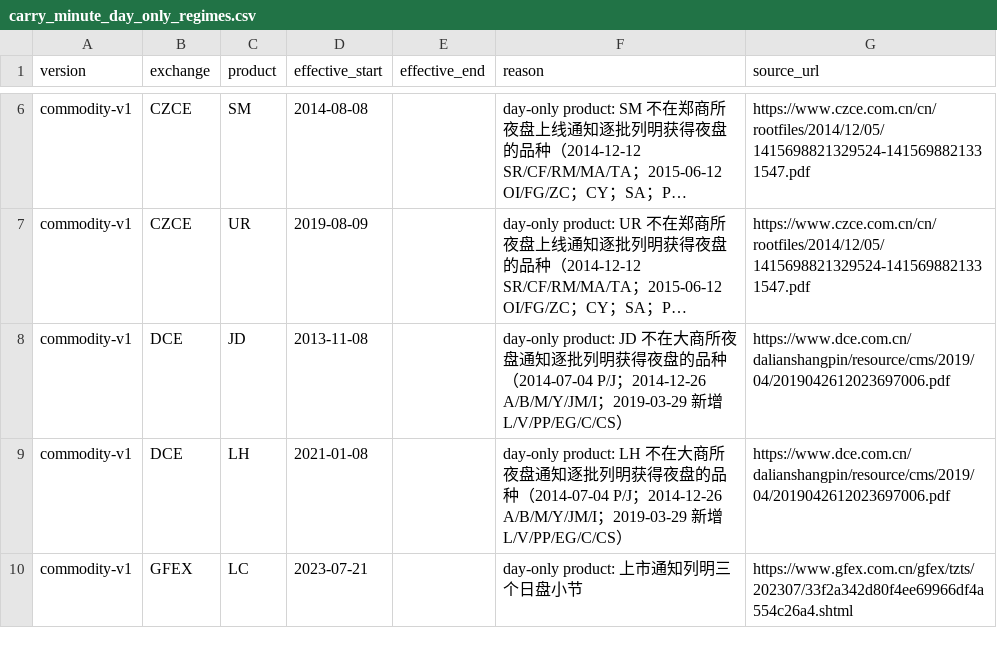
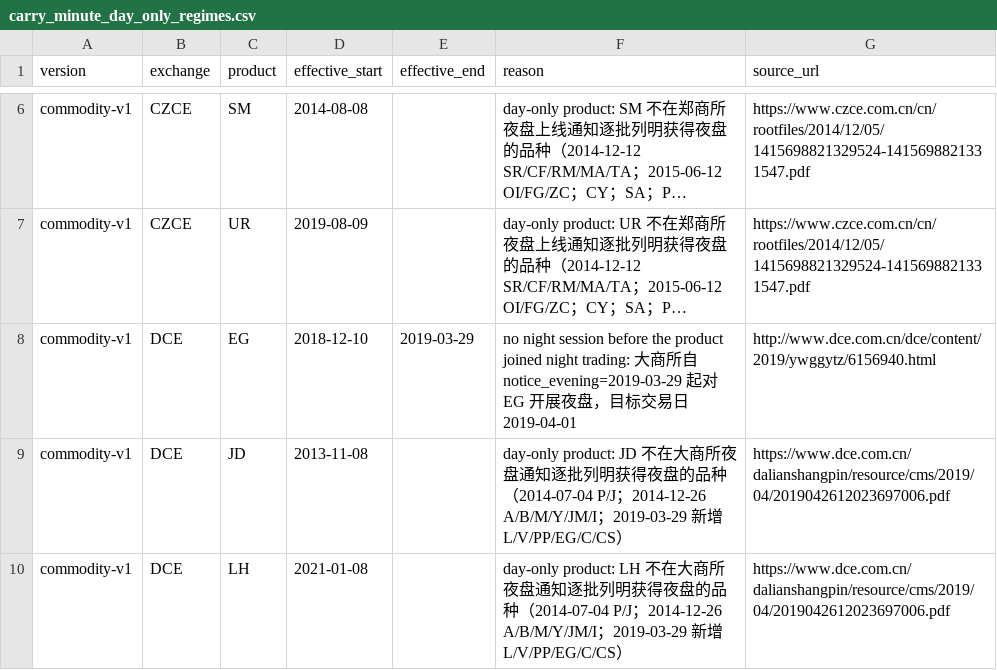
Before and after one commit to surtu-r-wong/futures_strategies, a CSV file: config/carry_minute_day_only_regimes.csv, drawn as a sheet; only a part is shown, gaps mark what is left out; the shorter side is filled out with more unchanged rows; long unchanged cells end in …; the diff names each change by its address in the sheet, - before the commit and + after, or states it on an @@ line.

```diff
--- a/config/carry_minute_day_only_regimes.csv
+++ b/config/carry_minute_day_only_regimes.csv
+row 8: commodity-v1 | DCE | EG | 2018-12-10 | 2019-03-29 | no night session before the product joined night trading: 大商所自 notice_evening=2019-03-29 起对 EG 开展夜盘，目标交易日 2019-04-01 | http://www.dce.com.cn/dce/content/2019/ywggytz/6156940.html
```
Also changed, not shown: config/carry_minute_session_exceptions.csv, 4 other files.
